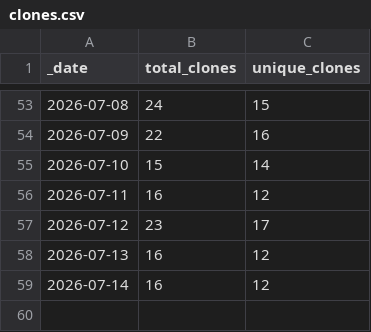
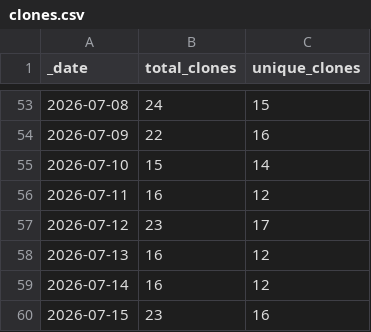
Before and after one commit to NOAA-GFDL/MDTF-diagnostics, a CSV file: traffic/clones.csv, drawn as a sheet; only a part is shown, gaps mark what is left out.

```diff
--- a/traffic/clones.csv
+++ b/traffic/clones.csv
@@ -59 +59,2 @@ _date,total_clones,unique_clones
 2026-07-14,16,12
+2026-07-15,23,16
```
Also changed, not shown: traffic/views.csv, 1 other file.
